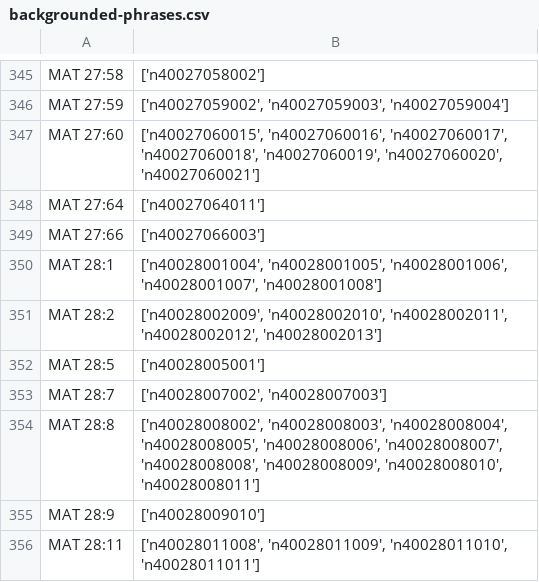
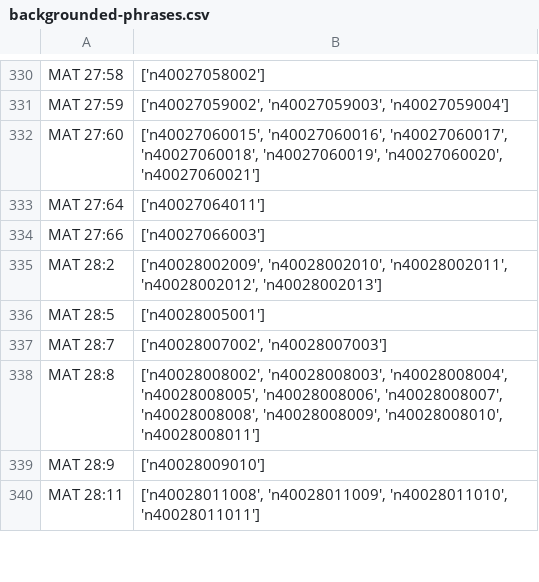
Before and after one commit to jcuenod/clear-labs, a CSV file: derivative-datasets/backgrounded-phrases.csv, drawn as a sheet; only a part is shown, gaps mark what is left out; the diff covers the shown part only.

```diff
--- a/derivative-datasets/backgrounded-phrases.csv
+++ b/derivative-datasets/backgrounded-phrases.csv
@@ -349,3 +334,2 @@ MAT 27:64,['n40027064011']
 MAT 27:66,['n40027066003']
-MAT 28:1,"['n40028001004', 'n40028001005', 'n40028001006', 'n40028001007', 'n40028001008']"
 MAT 28:2,"['n40028002009', 'n40028002010', 'n40028002011', 'n40028002012', 'n40028002013']"
```
Also changed, not shown: 15 removed rows elsewhere in this file, 3 other files.
